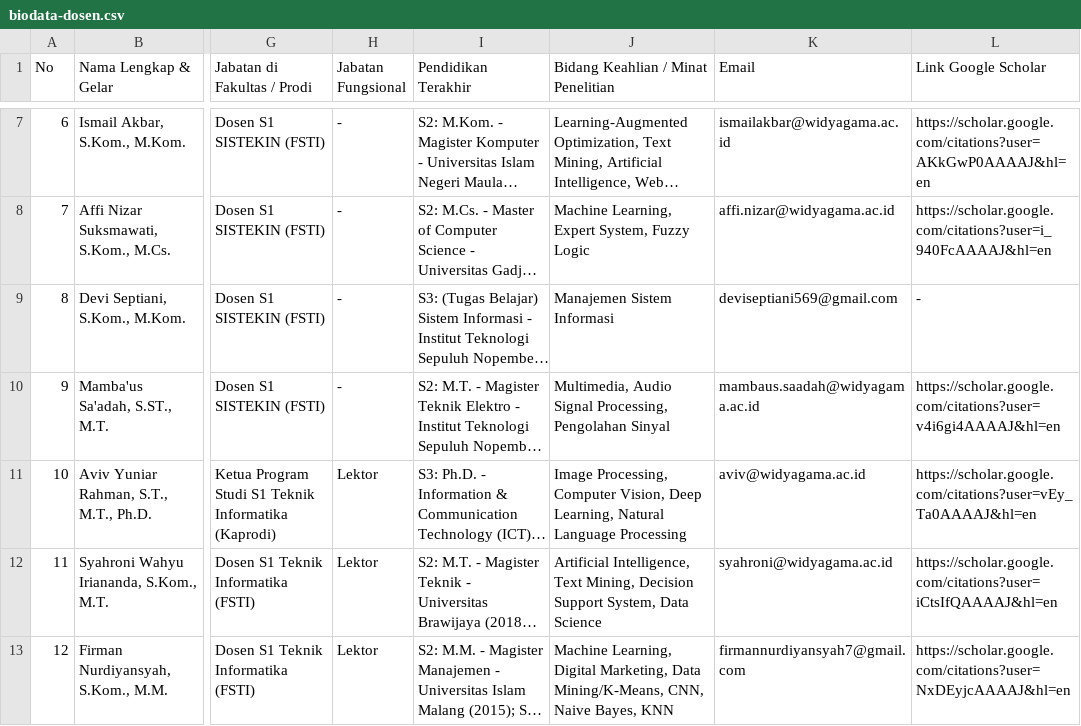
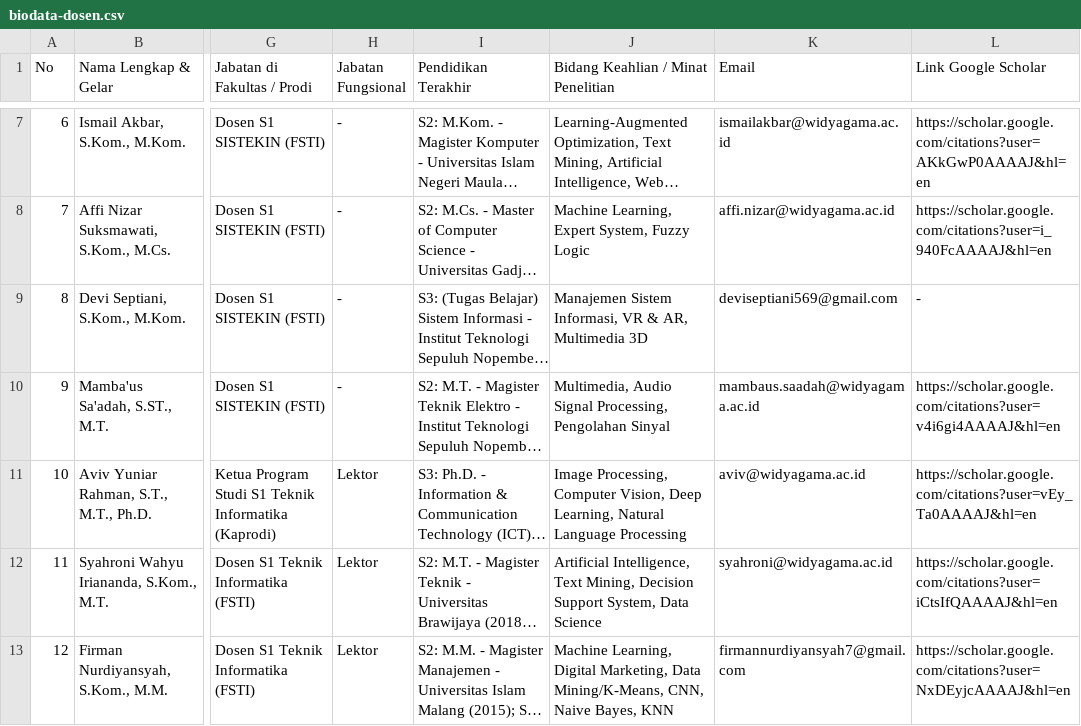
Before and after one commit to Irzal-npc/website-fsti-uwg, a CSV file: data/biodata-dosen.csv, drawn as a sheet; only a part is shown, gaps mark what is left out; long unchanged cells end in …; the diff names each change by its address in the sheet, - before the commit and + after, or states it on an @@ line.

Commit message:
Data dosen: bidang keahlian Bu Devi Septiani diperbarui
- Menjadi 3 bidang: Manajemen Sistem Informasi, VR & AR, Multimedia 3D
- Disinkronkan di js/dosen-data.js (expertise & tags), halaman prodi
  SISTEKIN (teks + modal), dan arsip data/biodata-dosen.csv
- Cache SW v2026.20; CHANGELOG diperbarui
- Tervalidasi: HTML 13/13 OK, data JS termuat benar, CSV 17 kolom utuh

Co-authored-by: arena-agent <297053741+arena-agent@users.noreply.github.com>

```diff
--- a/data/biodata-dosen.csv
+++ b/data/biodata-dosen.csv
-J9: Manajemen Sistem Informasi
+J9: Manajemen Sistem Informasi, VR & AR, Multimedia 3D
```
Also changed, not shown: 4 other files.
